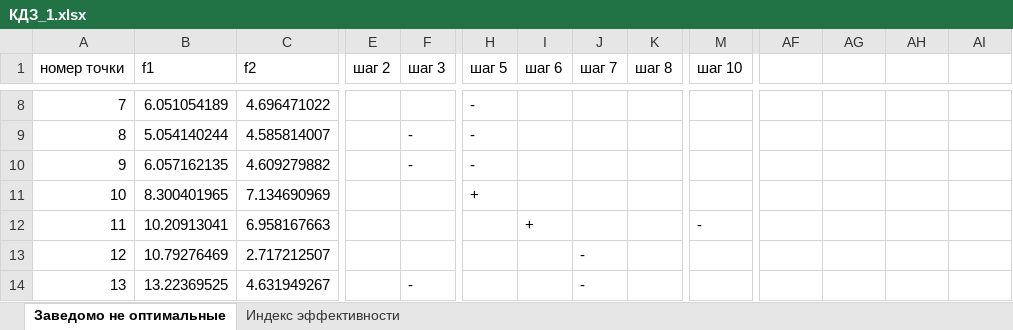
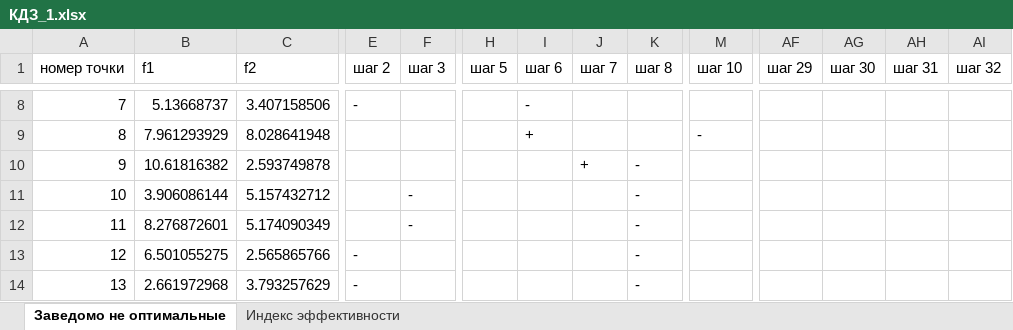
Before and after one commit to 2-H4RD/University, an Excel workbook: Формализованные модели информационно-аналитического мониторинга/Практики/КДЗ_1.xlsx, sheet Заведомо не оптимальные, drawn as a sheet; only a part is shown, gaps mark what is left out; values as stored, in another font and other column widths than the file's, no cell formats; the diff covers the shown part only; the diff names each change by its address in the sheet, - before the commit and + after, or states it on an @@ line.

```diff
--- a/Формализованные модели информационно-аналитического мониторинга/Практики/КДЗ_1.xlsx (sheet Заведомо не оптимальные)
+++ b/Формализованные модели информационно-аналитического мониторинга/Практики/КДЗ_1.xlsx (sheet Заведомо не оптимальные)
-AF1: (empty)
+AF1: шаг 29
-AG1: (empty)
+AG1: шаг 30
-AH1: (empty)
+AH1: шаг 31
-AI1: (empty)
+AI1: шаг 32
-B8 (f1): 6.051054189
+B8 (f1): 5.13668737
-C8 (f2): 4.696471022
+C8 (f2): 3.407158506
-E8 (шаг 2): (empty)
+E8 (шаг 2): -
-H8:H10 (шаг 5): -
+H8:H10 (шаг 5): (empty)
-I8 (шаг 6): (empty)
+I8 (шаг 6): -
-B9 (f1): 5.054140244
+B9 (f1): 7.961293929
-C9 (f2): 4.585814007
+C9 (f2): 8.028641948
-F9:F10 (шаг 3): -
+F9:F10 (шаг 3): (empty)
-I9 (шаг 6): (empty)
+I9 (шаг 6): +
-M9 (шаг 10): (empty)
+M9 (шаг 10): -
-B10 (f1): 6.057162135
+B10 (f1): 10.61816382
-C10 (f2): 4.609279882
+C10 (f2): 2.593749878
-J10 (шаг 7): (empty)
+J10 (шаг 7): +
-K10:K14 (шаг 8): (empty)
+K10:K14 (шаг 8): -
-B11 (f1): 8.300401965
+B11 (f1): 3.906086144
-C11 (f2): 7.134690969
+C11 (f2): 5.157432712
-F11:F12 (шаг 3): (empty)
+F11:F12 (шаг 3): -
-H11 (шаг 5): +
+H11 (шаг 5): (empty)
-B12 (f1): 10.20913041
+B12 (f1): 8.276872601
-C12 (f2): 6.958167663
+C12 (f2): 5.174090349
-I12 (шаг 6): +
+I12 (шаг 6): (empty)
-M12 (шаг 10): -
+M12 (шаг 10): (empty)
-B13 (f1): 10.79276469
+B13 (f1): 6.501055275
-C13 (f2): 2.717212507
+C13 (f2): 2.565865766
-E13:E14 (шаг 2): (empty)
+E13:E14 (шаг 2): -
-J13:J14 (шаг 7): -
+J13:J14 (шаг 7): (empty)
-B14 (f1): 13.22369525
+B14 (f1): 2.661972968
-C14 (f2): 4.631949267
+C14 (f2): 3.793257629
-F14 (шаг 3): -
+F14 (шаг 3): (empty)
```
Also changed, not shown: 1043 edited cells elsewhere in this sheet, sheet Индекс эффективности, cell formats, 2 other files.
